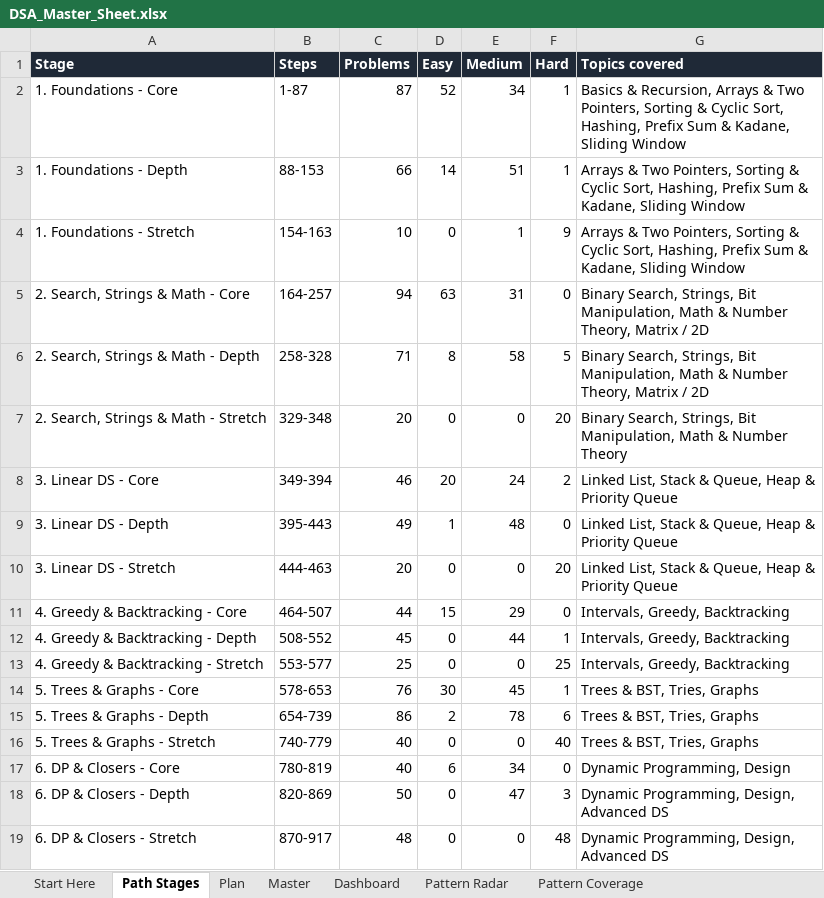
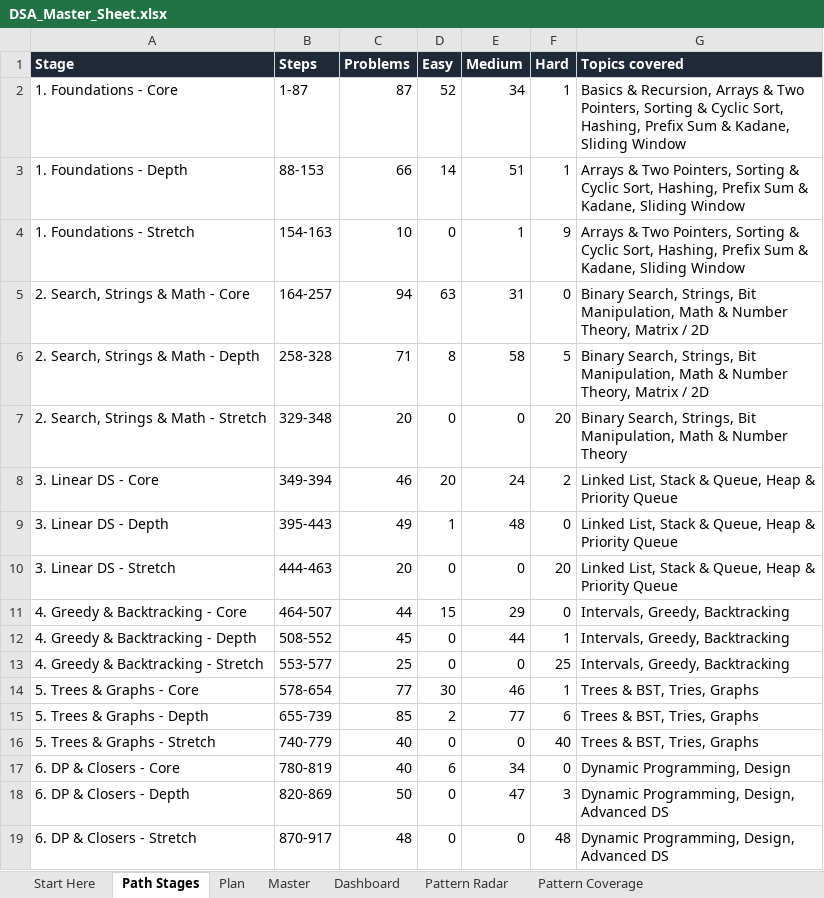
Before and after one commit to kartikkh1607/personal_dsa_tracker, an Excel workbook: DSA_Master_Sheet.xlsx, sheet Path Stages, drawn as a sheet; values as stored, in another font and other column widths than the file's, no borders; the diff names each change by its address in the sheet, - before the commit and + after, or states it on an @@ line.

Commit message:
Give Core a tree serialization problem and describe Core honestly
Serialize and Deserialize BST moves from Depth to Core, so the Core track
now meets tree serialization; the Hard binary-tree version stays in Depth.
Job Sequencing moves from Greedy's one-problem "Interval greedy" pattern to
Intervals / Scheduling. Steps are renumbered for the whole sheet.

The workbook follows: Master rows reordered, Path Stages ranges, Pattern
Radar and Pattern Coverage lose the empty pattern row, and Start Here's
counts change.

The README and Start Here no longer claim Core covers every pattern with
two problems each. Core is the main track and deliberately skips the
advanced patterns, which live in Depth and Stretch.

```diff
--- a/DSA_Master_Sheet.xlsx (sheet Path Stages)
+++ b/DSA_Master_Sheet.xlsx (sheet Path Stages)
-B14 (Steps): 578-653
+B14 (Steps): 578-654
-C14 (Problems): 76
+C14 (Problems): 77
-E14 (Medium): 45
+E14 (Medium): 46
-B15 (Steps): 654-739
+B15 (Steps): 655-739
-C15 (Problems): 86
+C15 (Problems): 85
-E15 (Medium): 78
+E15 (Medium): 77
```
Also changed, not shown: sheet Master, sheet Pattern Radar, sheet Pattern Coverage, sheet Start Here, 2 other files.
